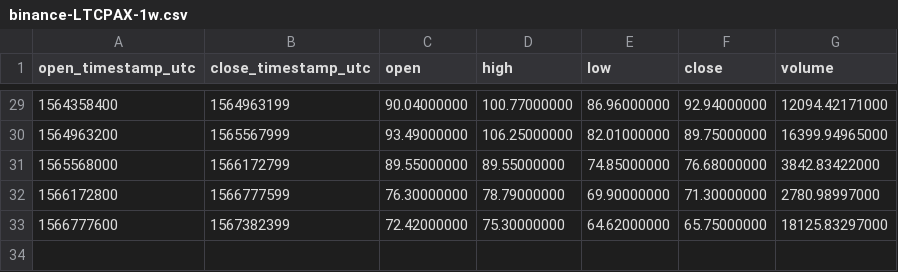
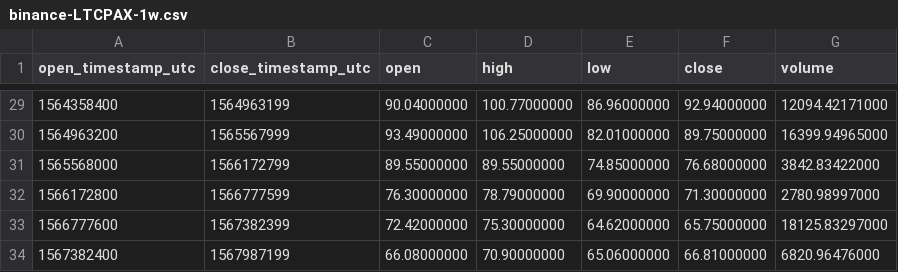
Before and after one commit to cryptobigbro/binance-LTCPAX, a CSV file: binance-LTCPAX-1w.csv, drawn as a sheet; only a part is shown, gaps mark what is left out; the diff names each change by its address in the sheet, - before the commit and + after, or states it on an @@ line.

```diff
--- a/binance-LTCPAX-1w.csv
+++ b/binance-LTCPAX-1w.csv
+row 34: 1567382400 | 1567987199 | 66.08000000 | 70.90000000 | 65.06000000 | 66.81000000 | 6820.96476000
```
Also changed, not shown: binance-LTCPAX-1d.csv, binance-LTCPAX-1h.csv.
